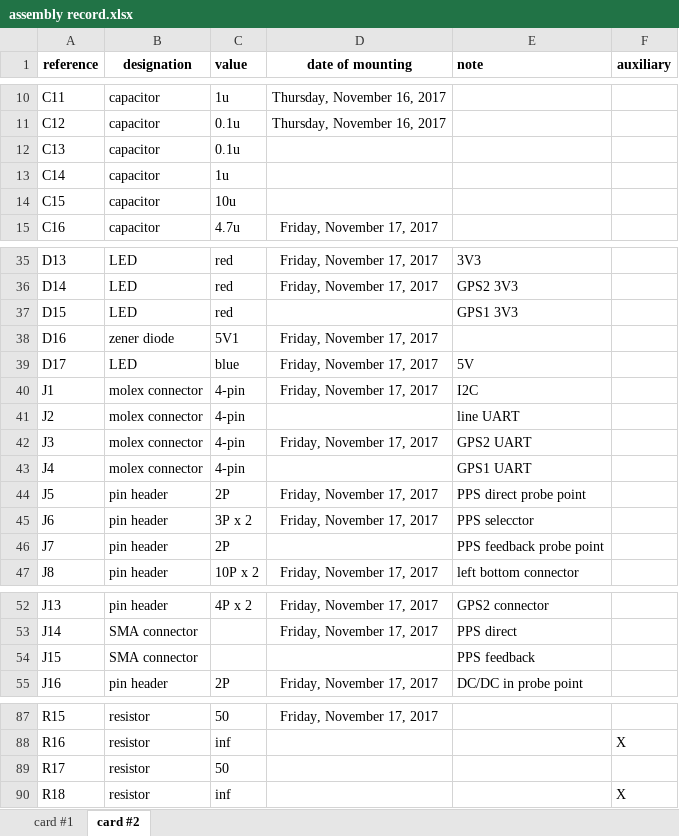
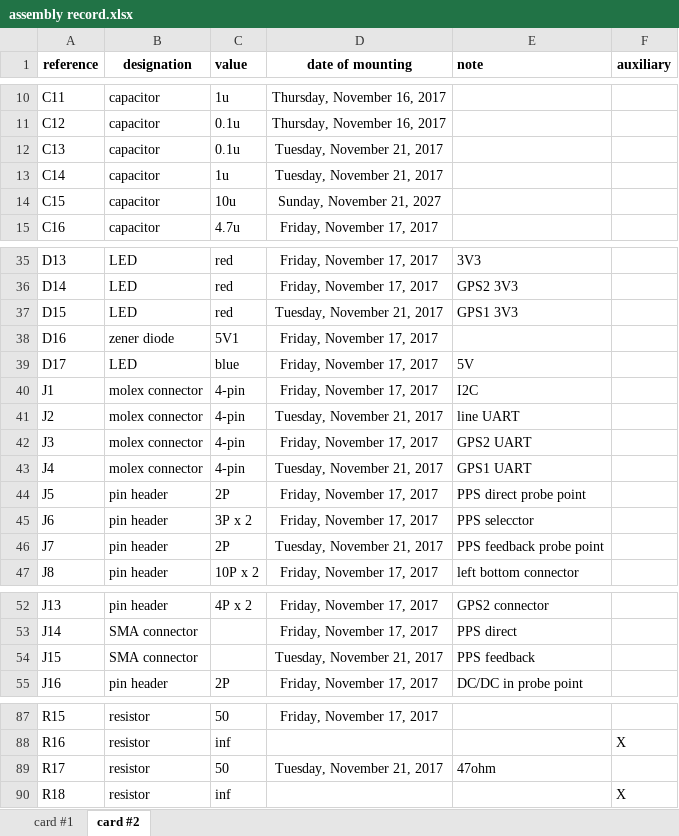
Before and after one commit to aderhol/Clock_Synchronization, an Excel workbook: Interface/Hardware/Assembly/assembly record.xlsx, sheet card #2, drawn as a sheet; only a part is shown, gaps mark what is left out; values as stored, in another font and other column widths than the file's, no borders; conditional formats not drawn; the diff covers the shown part only; the diff names each change by its address in the sheet, - before the commit and + after, or states it on an @@ line.

```diff
--- a/Interface/Hardware/Assembly/assembly record.xlsx (sheet card #2)
+++ b/Interface/Hardware/Assembly/assembly record.xlsx (sheet card #2)
-D12:D13 (date of mounting): (empty)
+D12:D13 (date of mounting): Tuesday, November 21, 2017
-D14 (date of mounting): (empty)
+D14 (date of mounting): Sunday, November 21, 2027
-D37 (date of mounting): (empty)
+D37 (date of mounting): Tuesday, November 21, 2017
-D41 (date of mounting): (empty)
+D41 (date of mounting): Tuesday, November 21, 2017
-D43 (date of mounting): (empty)
+D43 (date of mounting): Tuesday, November 21, 2017
-D46 (date of mounting): (empty)
+D46 (date of mounting): Tuesday, November 21, 2017
-D54 (date of mounting): (empty)
+D54 (date of mounting): Tuesday, November 21, 2017
-D89 (date of mounting): (empty)
+D89 (date of mounting): Tuesday, November 21, 2017
-E89 (note): (empty)
+E89 (note): 47ohm
```
Also changed, not shown: 2 edited cells elsewhere in this sheet, 2 other files.
